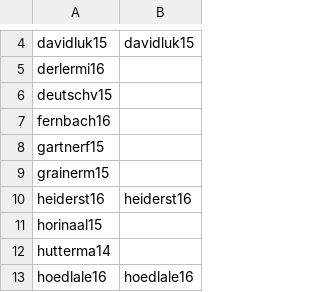
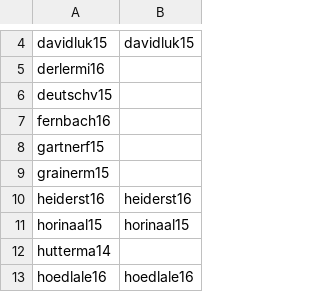
Before and after one commit to xbrunnemi/fhj.swengb2017.course, a CSV file: common/src/main/resources/at/fhj/swengb/common/github.csv, drawn as a sheet; only a part is shown, gaps mark what is left out.

Commit message:
github username

```diff
--- a/common/src/main/resources/at/fhj/swengb/common/github.csv
+++ b/common/src/main/resources/at/fhj/swengb/common/github.csv
@@ -10,3 +10,3 @@
 "heiderst16","heiderst16"
-"horinaal15",""
+"horinaal15","horinaal15"
 "hutterma14",""
```
